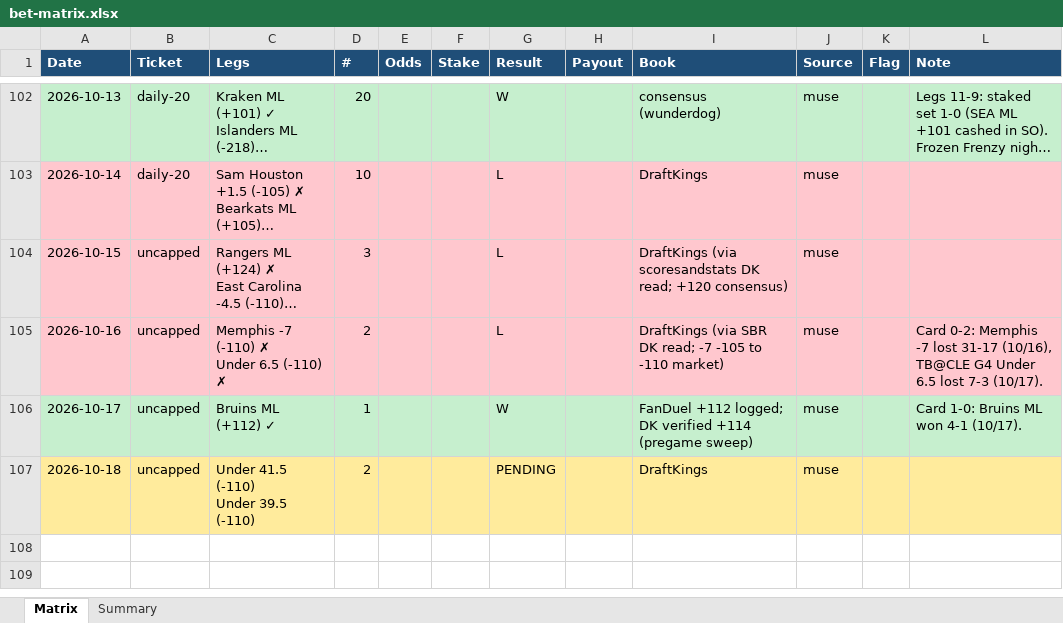
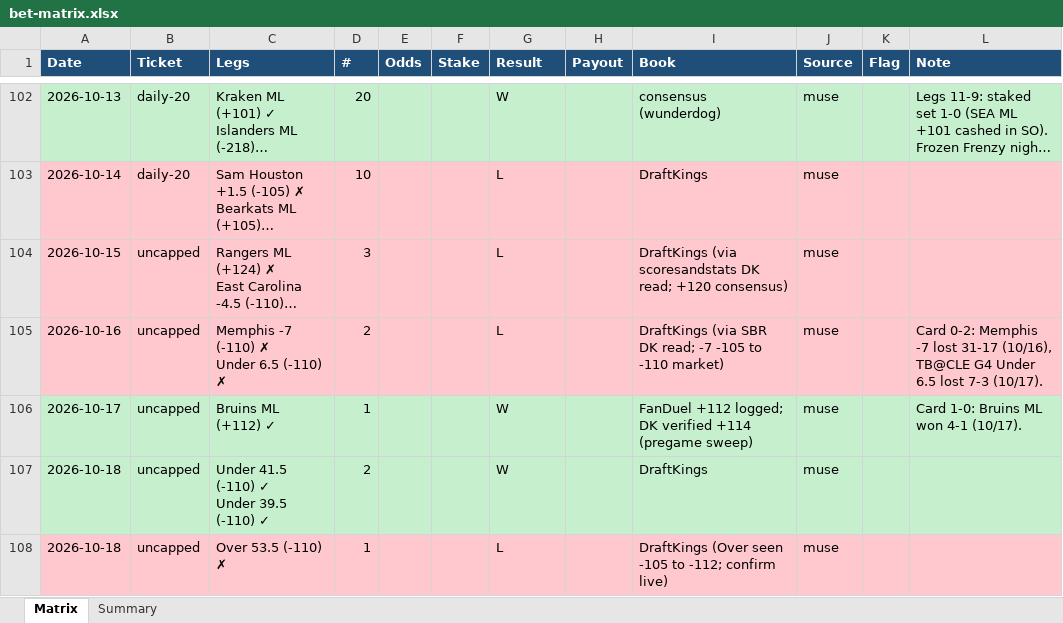
Before and after one commit to Svyable/muse-bets, an Excel workbook: data/bet-matrix.xlsx, sheet Matrix, drawn as a sheet; only a part is shown, gaps mark what is left out; long unchanged cells end in …; values as stored, in another font and other column widths than the file's, no borders; ↵ is a line break in a cell; the diff names each change by its address in the sheet, - before the commit and + after, or states it on an @@ line.

Commit message:
Daily sync: 2026-10-19 (ledgers, dashboard data)

```diff
--- a/data/bet-matrix.xlsx (sheet Matrix)
+++ b/data/bet-matrix.xlsx (sheet Matrix)
-A107:L107 fill: #FFEB9C
+A107:L107 fill: #C6EFCE
-C107 (Legs): Under 41.5 (-110) ↵ Under 39.5 (-110)
+C107 (Legs): Under 41.5 (-110) ✓ ↵ Under 39.5 (-110) ✓
-G107 (Result): PENDING
+G107 (Result): W
+row 108: 2026-10-18 | uncapped | Over 53.5 (-110) ✗ | 1 |  |  | L |  | DraftKings (Over seen -105 to -112; confirm live) | muse
```
Also changed, not shown: sheet Summary, 4 other files.
